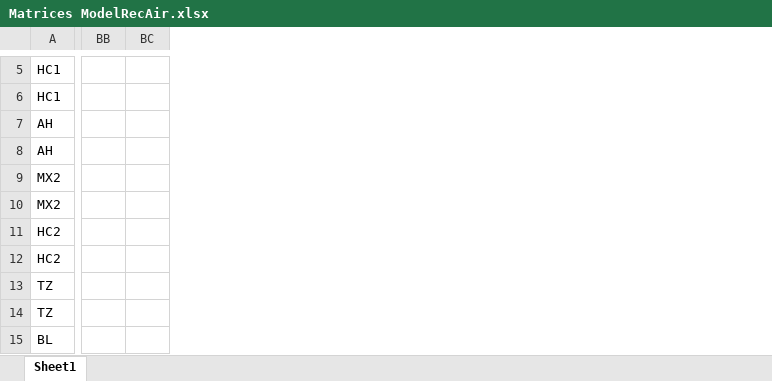
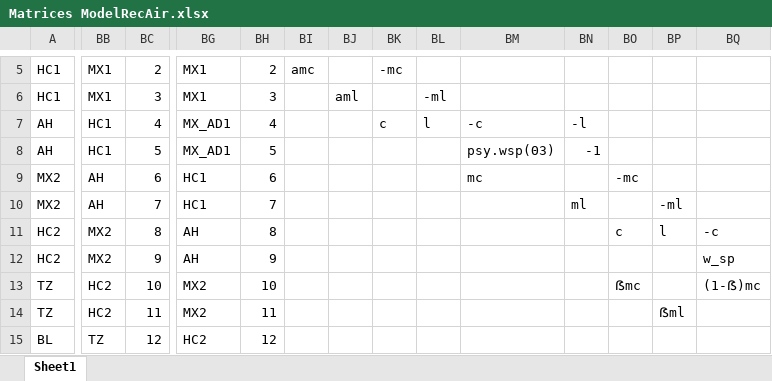
Before and after one commit to regevell/EVA_DSH, an Excel workbook: Matrices ModelRecAir.xlsx, sheet Sheet1, drawn as a sheet; only a part is shown, gaps mark what is left out; values as stored, in another font and other column widths than the file's, no borders; the diff covers the shown part only; the diff names each change by its address in the sheet, - before the commit and + after, or states it on an @@ line.

```diff
--- a/Matrices ModelRecAir.xlsx (sheet Sheet1)
+++ b/Matrices ModelRecAir.xlsx (sheet Sheet1)
+column BG, rows 5-15: MX1 | MX1 | MX_AD1 | MX_AD1 | HC1 | HC1 | AH | AH | MX2 | MX2 | HC2
+column BH, rows 5-15: 2 | 3 | 4 | 5 | 6 | 7 | 8 | 9 | 10 | 11 | 12
+column BI, row 5: amc
+column BJ, row 6: aml
+column BK, rows 5-7: -mc |  | c
+column BL, rows 6-7: -ml | l
+column BM, rows 7-9: -c | psy.wsp(Θ3) | mc
+column BN, rows 7-10: -l | -1 |  | ml
+column BO, rows 9-13: -mc |  | c |  | ẞmc
+column BP, rows 10-14: -ml | l |  |  | ẞml
+column BQ, rows 11-13: -c | w_sp | (1-ẞ)mc
-BB5:BB6: (empty)
+BB5:BB6: MX1
-BC5: (empty)
+BC5: 2
-BC6: (empty)
+BC6: 3
-BB7:BB8: (empty)
+BB7:BB8: HC1
-BC7: (empty)
+BC7: 4
-BC8: (empty)
+BC8: 5
-BB9:BB10: (empty)
+BB9:BB10: AH
-BC9: (empty)
+BC9: 6
-BC10: (empty)
+BC10: 7
-BB11:BB12: (empty)
+BB11:BB12: MX2
-BC11: (empty)
+BC11: 8
-BC12: (empty)
+BC12: 9
-BB13:BB14: (empty)
+BB13:BB14: HC2
-BC13: (empty)
+BC13: 10
-BC14: (empty)
+BC14: 11
-BB15: (empty)
+BB15: TZ
-BC15: (empty)
+BC15: 12
```
Also changed, not shown: 52 added columns, 90 edited cells and cell formats elsewhere in this sheet, 3 other files.
